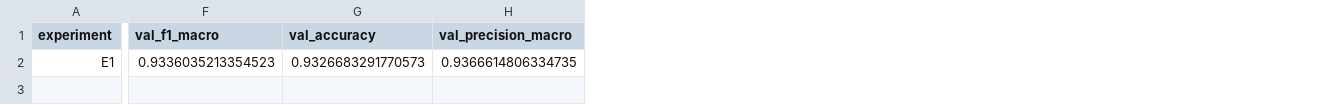
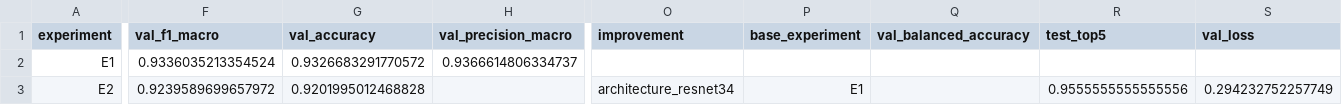
Before and after one commit to dandev947366/NeuralNetworks-DILIVI, a CSV file: outputs/dan/experiment_results.csv, drawn as a sheet; only a part is shown, gaps mark what is left out; rows hold the shown columns only; the diff covers the shown part only; the diff names each change by its address in the sheet, - before the commit and + after, or states it on an @@ line.

Commit message:
feat: add ResNet34 E2 outputs; archive old E3 artifacts

```diff
--- a/outputs/dan/experiment_results.csv
+++ b/outputs/dan/experiment_results.csv
+column O (improvement), empty
+column P (base_experiment), empty
+column Q (val_balanced_accuracy), empty
+column R (test_top5), empty
+column S (val_loss), empty
-F2 (val_f1_macro): 0.9336035213354523
+F2 (val_f1_macro): 0.9336035213354524
-G2 (val_accuracy): 0.9326683291770573
+G2 (val_accuracy): 0.9326683291770572
-H2 (val_precision_macro): 0.9366614806334735
+H2 (val_precision_macro): 0.9366614806334737
+row 3: E2 | 0.9239589699657972 | 0.9201995012468828 |  | architecture_resnet34 | E1 |  | 0.9555555555555556 | 0.294232752257749
```
Also changed, not shown: 1 edited cell elsewhere in this file, 18 other files.
